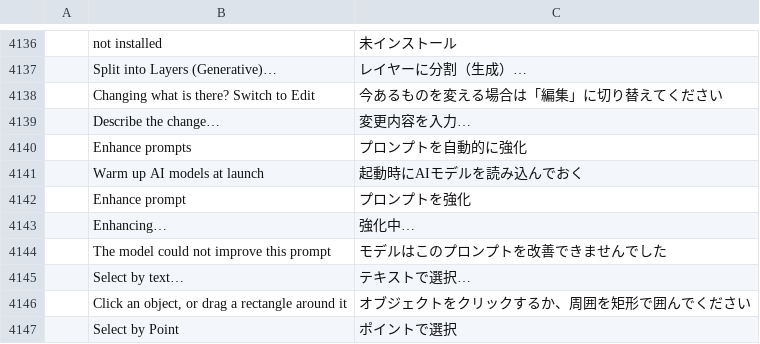
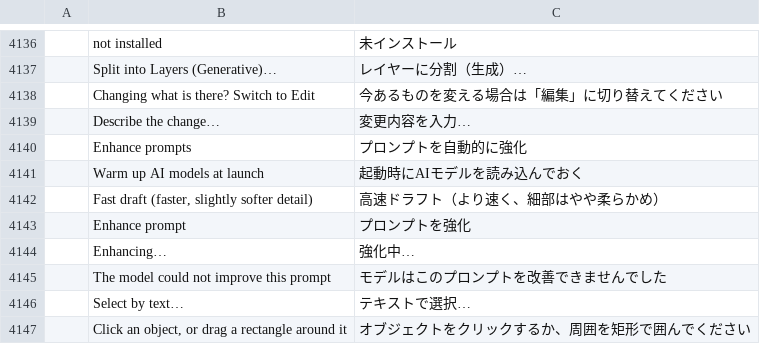
Before and after one commit to CodyChuGit/ShotoPhopEX, a TSV file: crates/ui-egui/src/i18n/ja.tsv, drawn as a sheet; only a part is shown, gaps mark what is left out; the shorter side is filled out with more unchanged rows; the diff names each change by its address in the sheet, - before the commit and + after, or states it on an @@ line.

```diff
--- a/crates/ui-egui/src/i18n/ja.tsv
+++ b/crates/ui-egui/src/i18n/ja.tsv
+row 4142:  | Fast draft (faster, slightly softer detail) | 高速ドラフト（より速く、細部はやや柔らかめ）
```
Also changed, not shown: crates/ui-egui/src/i18n/el.tsv, crates/ui-egui/src/i18n/ru.tsv, 23 other files.
